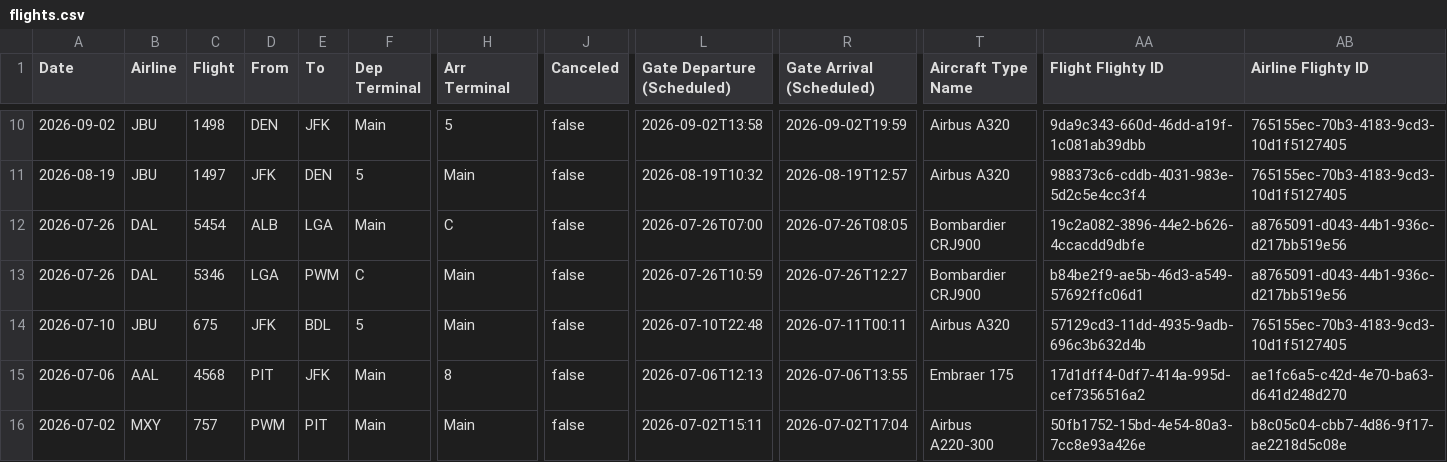
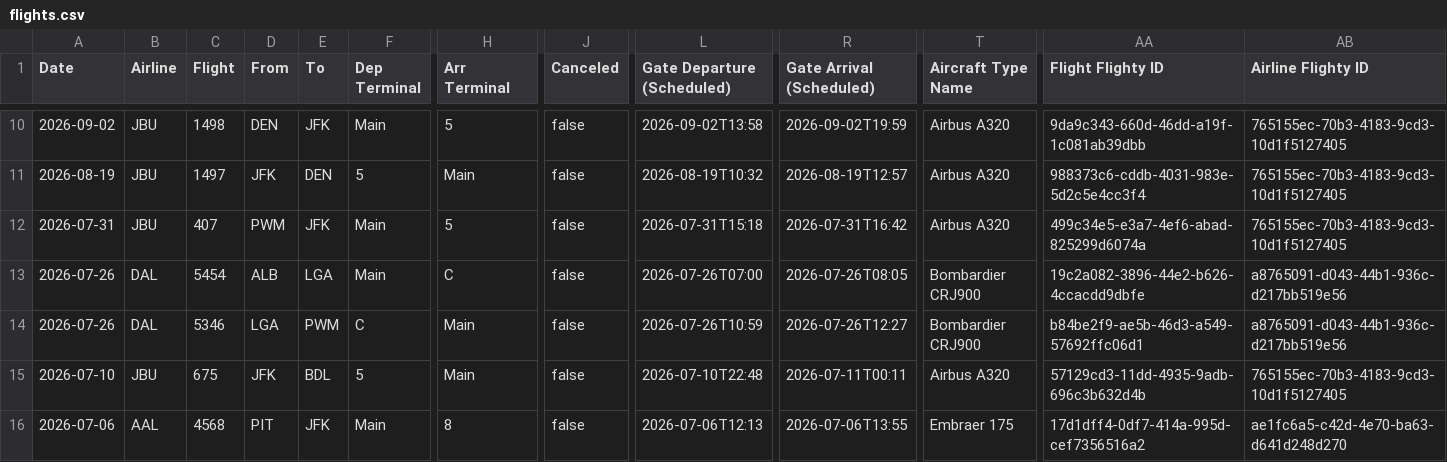
Before and after one commit to KovuTheHusky/kovu.dog, a CSV file: flights.csv, drawn as a sheet; only a part is shown, gaps mark what is left out; the shorter side is filled out with more unchanged rows; rows hold the shown columns only; the diff names each change by its address in the sheet, - before the commit and + after, or states it on an @@ line.

Commit message:
Update flights

```diff
--- a/flights.csv
+++ b/flights.csv
+row 12: 2026-07-31 | JBU | 407 | PWM | JFK | Main | 5 | false | 2026-07-31T15:18 | 2026-07-31T16:42 | Airbus A320 | 499c34e5-e3a7-4ef6-abad-825299d6074a | 765155ec-70b3-4183-9cd3-10d1f5127405
```
